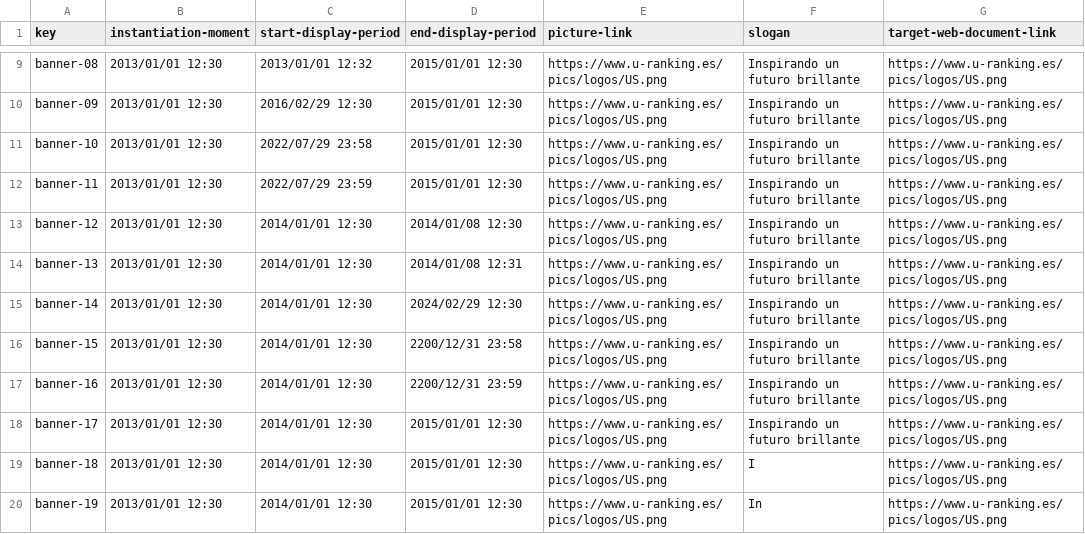
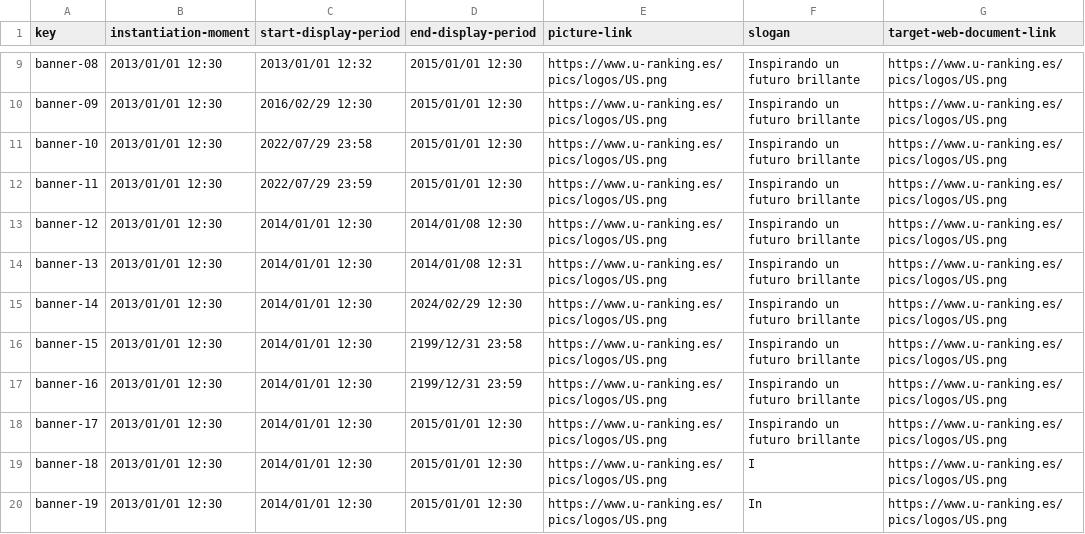
Before and after one commit to JesusFern/Acme-SF-D04, a CSV file: src/main/webapp/WEB-INF/resources/sample-data/banner.csv, drawn as a sheet; only a part is shown, gaps mark what is left out.

Commit message:
Banner fix

```diff
--- a/src/main/webapp/WEB-INF/resources/sample-data/banner.csv
+++ b/src/main/webapp/WEB-INF/resources/sample-data/banner.csv
@@ -15,4 +15,4 @@ banner-13,2013/01/01 12:30,2014/01/01 12:30,2014/01/08 12:31,https://www.u-ranki
 banner-14,2013/01/01 12:30,2014/01/01 12:30,2024/02/29 12:30,https://www.u-ranking.es/pics/logos/US.png,Inspirando un futuro brillante,https://www.u-ranking.es/pics/logos/US.png
-banner-15,2013/01/01 12:30,2014/01/01 12:30,2200/12/31 23:58,https://www.u-ranking.es/pics/logos/US.png,Inspirando un futuro brillante,https://www.u-ranking.es/pics/logos/US.png
-banner-16,2013/01/01 12:30,2014/01/01 12:30,2200/12/31 23:59,https://www.u-ranking.es/pics/logos/US.png,Inspirando un futuro brillante,https://www.u-ranking.es/pics/logos/US.png
+banner-15,2013/01/01 12:30,2014/01/01 12:30,2199/12/31 23:58,https://www.u-ranking.es/pics/logos/US.png,Inspirando un futuro brillante,https://www.u-ranking.es/pics/logos/US.png
+banner-16,2013/01/01 12:30,2014/01/01 12:30,2199/12/31 23:59,https://www.u-ranking.es/pics/logos/US.png,Inspirando un futuro brillante,https://www.u-ranking.es/pics/logos/US.png
 banner-17,2013/01/01 12:30,2014/01/01 12:30,2015/01/01 12:30,https://www.u-ranking.es/pics/logos/US.png,Inspirando un futuro brillante,https://www.u-ranking.es/pics/logos/US.png
```
Also changed, not shown: 1 other file.
